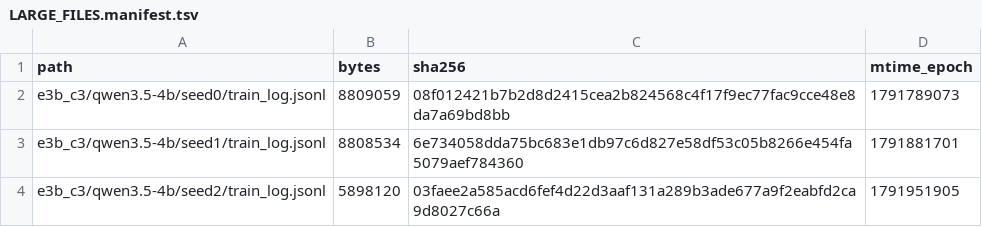
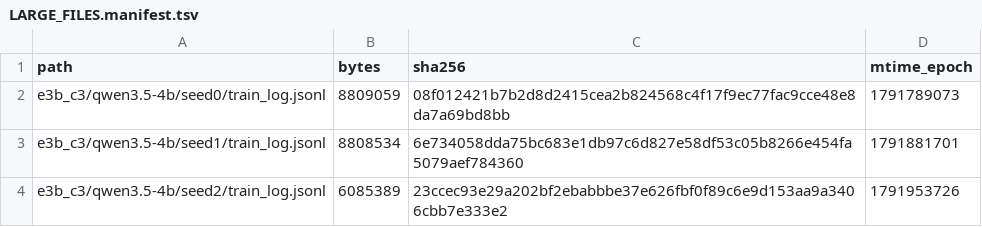
Before and after one commit to junli-gong/vision-internalization, a TSV file: experiments/E3/0045_hpc_train_hpcgpu06/LARGE_FILES.manifest.tsv, drawn as a sheet.

```diff
--- a/experiments/E3/0045_hpc_train_hpcgpu06/LARGE_FILES.manifest.tsv
+++ b/experiments/E3/0045_hpc_train_hpcgpu06/LARGE_FILES.manifest.tsv
@@ -3,2 +3,2 @@ e3b_c3/qwen3.5-4b/seed0/train_log.jsonl	8809059	08f012421b7b2d8d2415cea2b824568c
 e3b_c3/qwen3.5-4b/seed1/train_log.jsonl	8808534	6e734058dda75bc683e1db97c6d827e58df53c05b8266e454fa5079aef784360	1791881701
-e3b_c3/qwen3.5-4b/seed2/train_log.jsonl	5898120	03faee2a585acd6fef4d22d3aaf131a289b3ade677a9f2eabfd2ca9d8027c66a	1791951905
+e3b_c3/qwen3.5-4b/seed2/train_log.jsonl	6085389	23ccec93e29a202bf2ebabbbe37e626fbf0f89c6e9d153aa9a3406cbb7e333e2	1791953726
```
Also changed, not shown: 8 other files.
